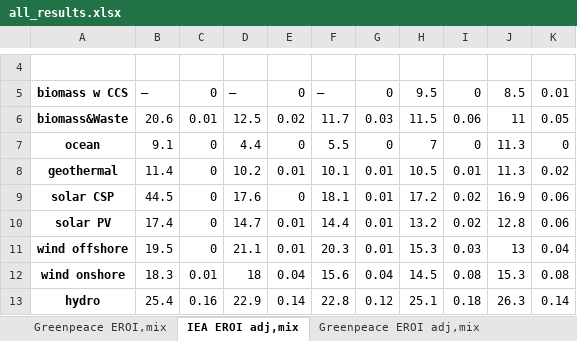
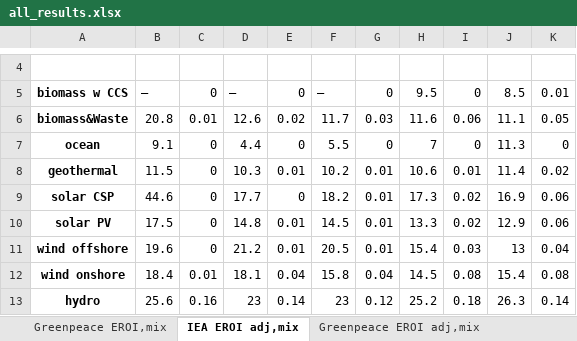
Before and after one commit to IndEcol/pymrio, an Excel workbook: Evolution of EROI/all_results.xlsx, sheet IEA EROI adj,mix, drawn as a sheet; only a part is shown, gaps mark what is left out; values as stored, in another font and other column widths than the file's, no borders; the diff covers the shown part only; the diff names each change by its address in the sheet, - before the commit and + after, or states it on an @@ line.

```diff
--- a/Evolution of EROI/all_results.xlsx (sheet IEA EROI adj,mix)
+++ b/Evolution of EROI/all_results.xlsx (sheet IEA EROI adj,mix)
-B6: 20.6
+B6: 20.8
-D6: 12.5
+D6: 12.6
-H6: 11.5
+H6: 11.6
-J6: 11
+J6: 11.1
-B8: 11.4
+B8: 11.5
-D8: 10.2
+D8: 10.3
-F8: 10.1
+F8: 10.2
-H8: 10.5
+H8: 10.6
-J8: 11.3
+J8: 11.4
-B9: 44.5
+B9: 44.6
-D9: 17.6
+D9: 17.7
-F9: 18.1
+F9: 18.2
-H9: 17.2
+H9: 17.3
-B10: 17.4
+B10: 17.5
-D10: 14.7
+D10: 14.8
-F10: 14.4
+F10: 14.5
-H10: 13.2
+H10: 13.3
-J10: 12.8
+J10: 12.9
-B11: 19.5
+B11: 19.6
-D11: 21.1
+D11: 21.2
-F11: 20.3
+F11: 20.5
-H11: 15.3
+H11: 15.4
-B12: 18.3
+B12: 18.4
-D12: 18
+D12: 18.1
-F12: 15.6
+F12: 15.8
-J12: 15.3
+J12: 15.4
-B13: 25.4
+B13: 25.6
-D13: 22.9
+D13: 23
-F13: 22.8
+F13: 23
-H13: 25.1
+H13: 25.2
```
Also changed, not shown: 25 edited cells elsewhere in this sheet, sheet EROIs, sheet EROI adj, sheet REF, sheet EROI, sheet BL, sheet Greenpeace EROI adj,mix, 12 more sheets, other sheet tabs, 32 other files.
